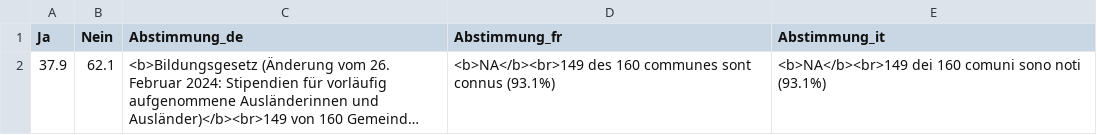
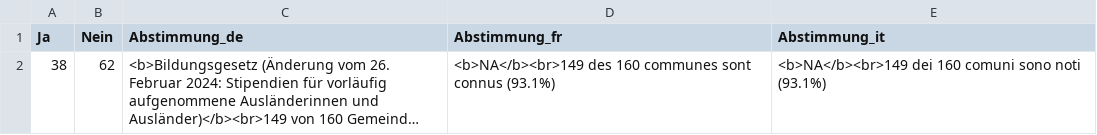
Before and after one commit to awp-finanznachrichten/lena_september2024, a CSV file: Output_Overviews/Uebersicht_dw_ZH.csv, drawn as a sheet; long unchanged cells end in …; the diff names each change by its address in the sheet, - before the commit and + after, or states it on an @@ line.

```diff
--- a/Output_Overviews/Uebersicht_dw_ZH.csv
+++ b/Output_Overviews/Uebersicht_dw_ZH.csv
-A2 (Ja): 37.9
+A2 (Ja): 38
-B2 (Nein): 62.1
+B2 (Nein): 62
```
Also changed, not shown: Output_Overviews/Uebersicht_dw_SO.csv, 1 other file.
